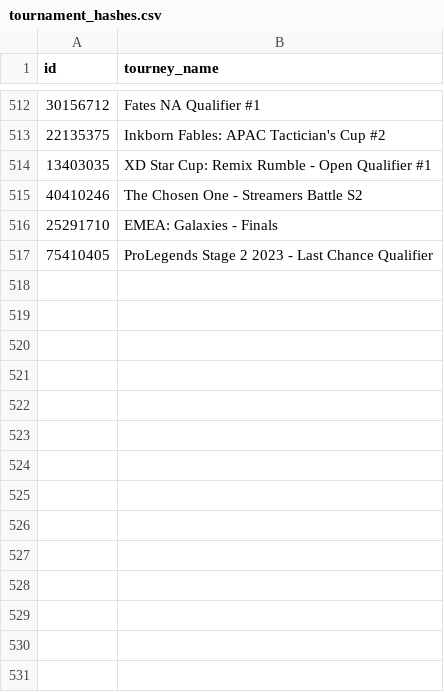
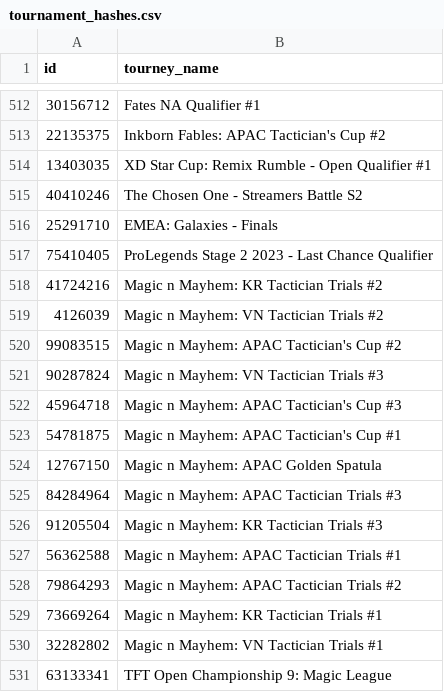
Before and after one commit to tanj85/tft-tourneys, a CSV file: misc/tournament_hashes.csv, drawn as a sheet; only a part is shown, gaps mark what is left out; the diff names each change by its address in the sheet, - before the commit and + after, or states it on an @@ line.

```diff
--- a/misc/tournament_hashes.csv
+++ b/misc/tournament_hashes.csv
+row 518: 41724216 | Magic n Mayhem: KR Tactician Trials #2
+row 519: 4126039 | Magic n Mayhem: VN Tactician Trials #2
+row 520: 99083515 | Magic n Mayhem: APAC Tactician's Cup #2
+row 521: 90287824 | Magic n Mayhem: VN Tactician Trials #3
+row 522: 45964718 | Magic n Mayhem: APAC Tactician's Cup #3
+row 523: 54781875 | Magic n Mayhem: APAC Tactician's Cup #1
+row 524: 12767150 | Magic n Mayhem: APAC Golden Spatula
+row 525: 84284964 | Magic n Mayhem: APAC Tactician Trials #3
+row 526: 91205504 | Magic n Mayhem: KR Tactician Trials #3
+row 527: 56362588 | Magic n Mayhem: APAC Tactician Trials #1
+row 528: 79864293 | Magic n Mayhem: APAC Tactician Trials #2
+row 529: 73669264 | Magic n Mayhem: KR Tactician Trials #1
+row 530: 32282802 | Magic n Mayhem: VN Tactician Trials #1
+row 531: 63133341 | TFT Open Championship 9: Magic League
```
Also changed, not shown: 19 other files.
